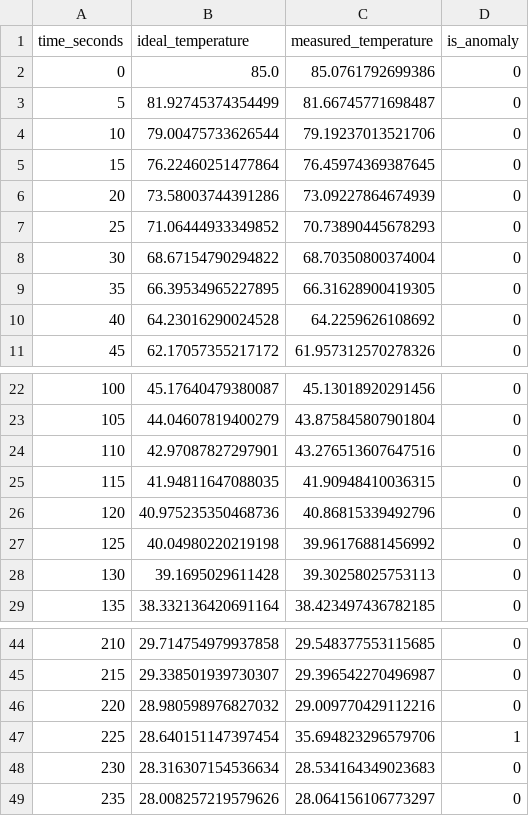
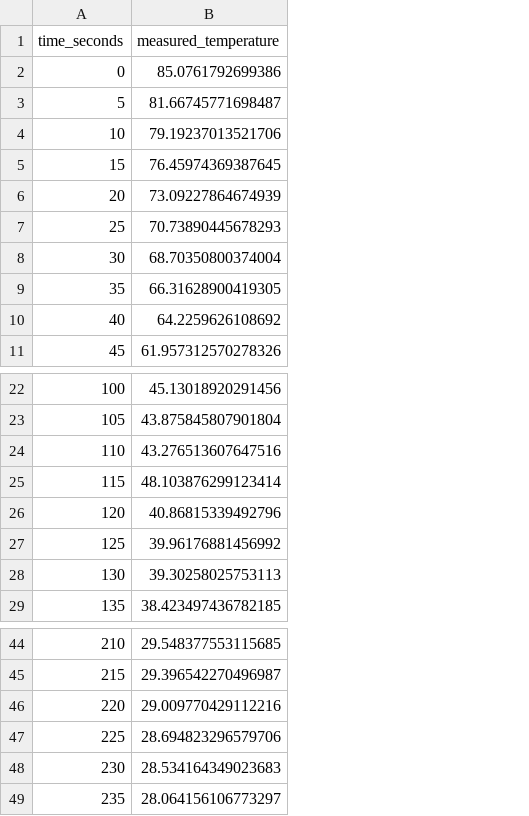
Before and after one commit to k1slov-andrey/physlab-ai, a CSV file: data/single_outlier_experiment.csv, drawn as a sheet; only a part is shown, gaps mark what is left out; removed rows and columns are numbered as before the commit, all else as after; the diff names each change by its address in the sheet, - before the commit and + after, or states it on an @@ line.

```diff
--- a/data/single_outlier_experiment.csv
+++ b/data/single_outlier_experiment.csv
-column B (ideal_temperature), rows 2-11: 85.0 | 81.92745374354499 | 79.00475733626544 | 76.22460251477864 | 73.58003744391286 | 71.06444933349852 | 68.67154790294822 | 66.39534965227895 | 64.23016290024528 | 62.17057355217172; rows 22-29: 45.17640479380087 | 44.04607819400279 | 42.97087827297901 | 41.94811647088035 | 40.975235350468736 | 40.04980220219198 | 39.1695029611428 | 38.332136420691164; rows 44-49: 29.714754979937858 | 29.338501939730307 | 28.980598976827032 | 28.640151147397454 | 28.316307154536634 | 28.008257219579626
-column D (is_anomaly), rows 2-11: all 0; rows 22-29: all 0; rows 44-49: 0 | 0 | 0 | 1 | 0 | 0
-B25 (measured_temperature): 41.90948410036315
+B25 (measured_temperature): 48.103876299123414
-B47 (measured_temperature): 35.694823296579706
+B47 (measured_temperature): 28.694823296579706
```
Also changed, not shown: data/sensor_drift_experiment.csv, 3 other files.
